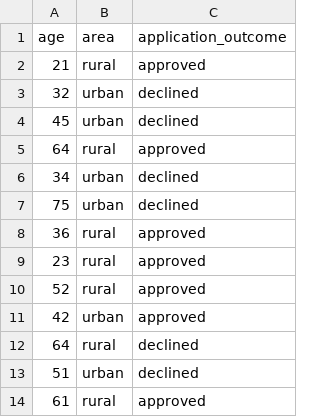
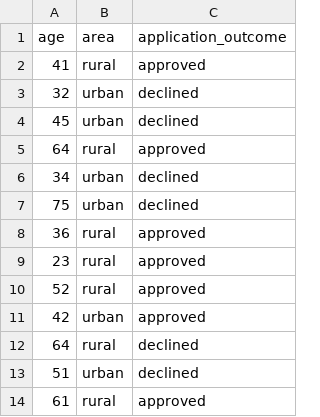
Before and after one commit to FreeBirdsCrew/MachineLearning_Scratch, a CSV file: loan.csv, drawn as a sheet.

Commit message:
Update loan.csv

```diff
--- a/loan.csv
+++ b/loan.csv
@@ -1,3 +1,3 @@
 age,area,application_outcome
-21,rural,approved
+41,rural,approved
 32,urban,declined
```
